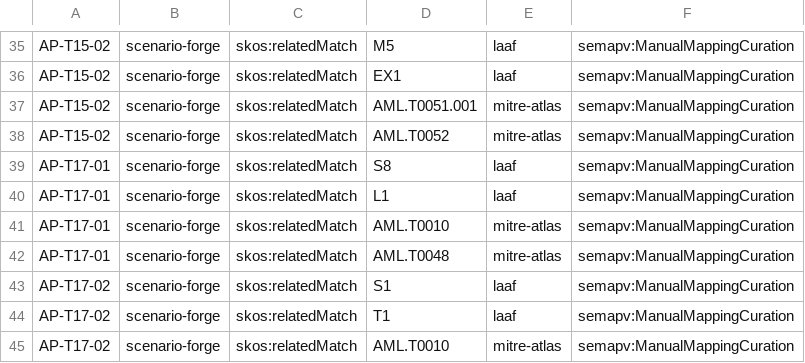
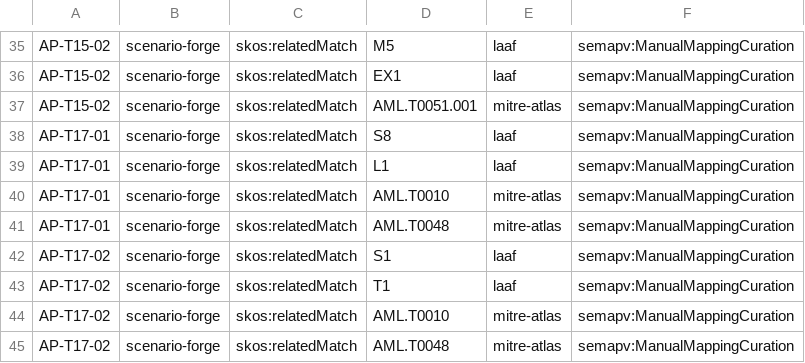
Before and after one commit to hjrnunes/scenario-forge, a TSV file: data/taxonomies/attack-patterns/attack-patterns-comms-human-supply.sssom.tsv, drawn as a sheet; only a part is shown, gaps mark what is left out; the shorter side is filled out with more unchanged rows; the diff names each change by its address in the sheet, - before the commit and + after, or states it on an @@ line.

```diff
--- a/data/taxonomies/attack-patterns/attack-patterns-comms-human-supply.sssom.tsv
+++ b/data/taxonomies/attack-patterns/attack-patterns-comms-human-supply.sssom.tsv
-row 38: AP-T15-02 | scenario-forge | skos:relatedMatch | AML.T0052 | mitre-atlas | semapv:ManualMappingCuration
```
